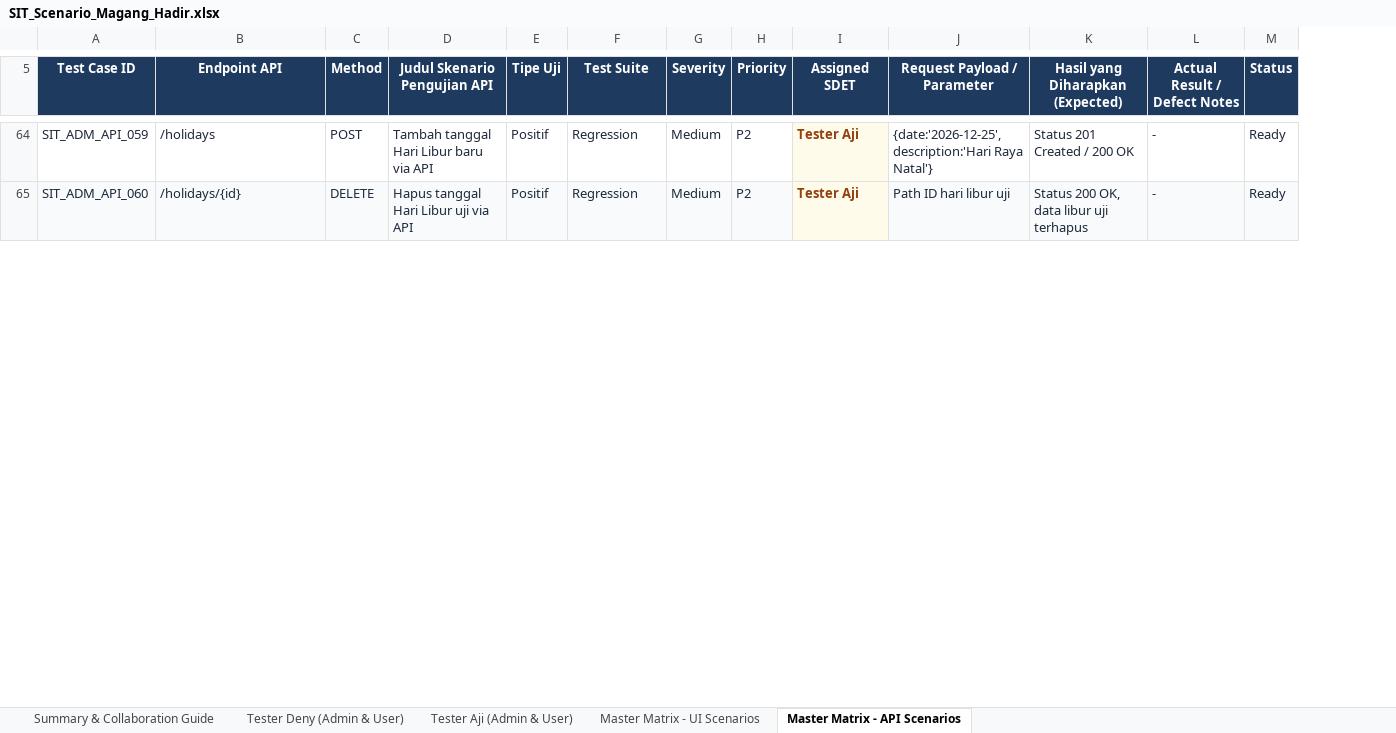
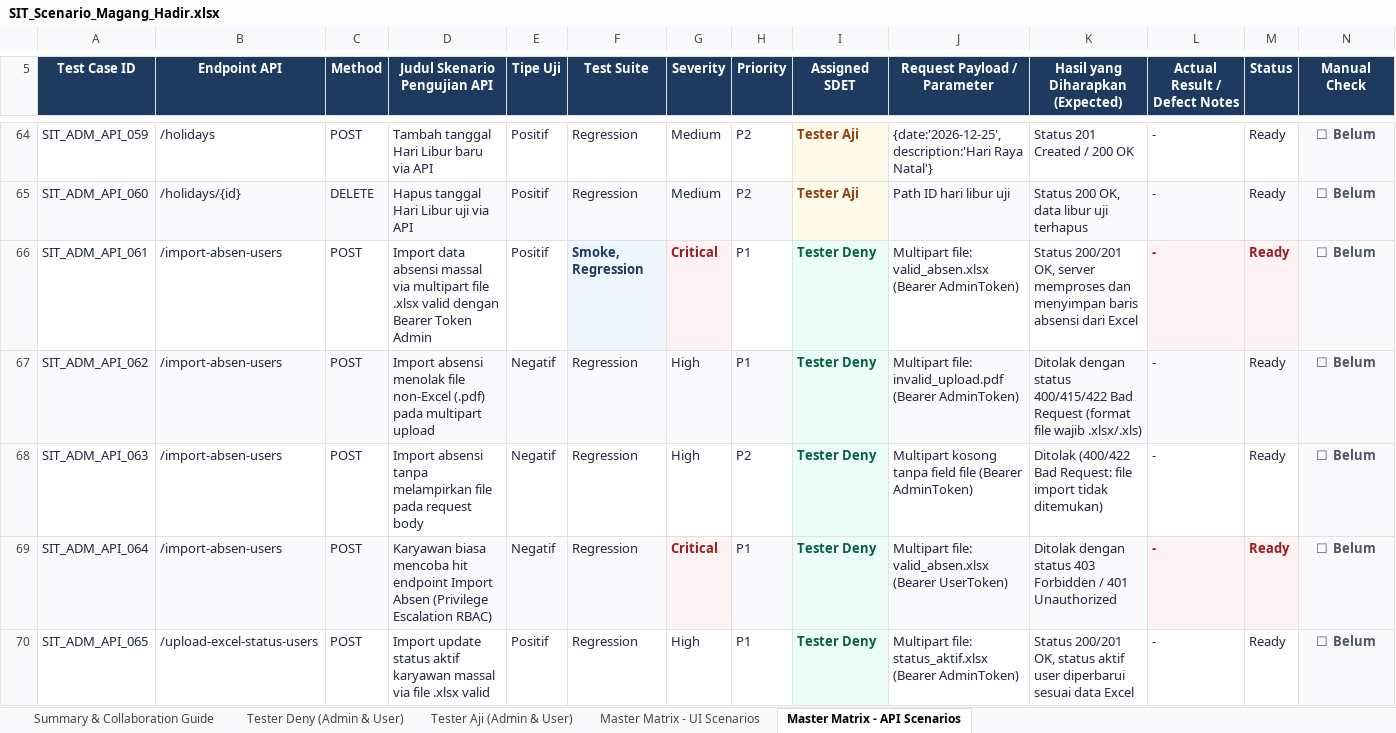
Before and after one commit to DenyIM/aji-deny-final-project-juaracoding-admin, an Excel workbook: docs/SIT_Scenario_Magang_Hadir.xlsx, sheet Master Matrix - API Scenarios, drawn as a sheet; only a part is shown, gaps mark what is left out; values as stored, in another font and other column widths than the file's, no borders; conditional formats not drawn; the diff covers the shown part only; the diff names each change by its address in the sheet, - before the commit and + after, or states it on an @@ line.

Commit message:
docs: update SIT test scenarios and expand test cases to 250 total

```diff
--- a/docs/SIT_Scenario_Magang_Hadir.xlsx (sheet Master Matrix - API Scenarios)
+++ b/docs/SIT_Scenario_Magang_Hadir.xlsx (sheet Master Matrix - API Scenarios)
+column N (Manual Check), rows 64-65: ☐ Belum | ☐ Belum
+row 66: SIT_ADM_API_061 | /import-absen-users | POST | Import data absensi massal via multipart file .xlsx valid dengan Bearer Token Admin | Positif | Smoke, Regression | Critical | P1 | Tester Deny | Multipart file: valid_absen.xlsx (Bearer AdminToken) | Status 200/201 OK, server memproses dan menyimpan baris absensi dari Excel | - | Ready | ☐ Belum
+row 67: SIT_ADM_API_062 | /import-absen-users | POST | Import absensi menolak file non-Excel (.pdf) pada multipart upload | Negatif | Regression | High | P1 | Tester Deny | Multipart file: invalid_upload.pdf (Bearer AdminToken) | Ditolak dengan status 400/415/422 Bad Request (format file wajib .xlsx/.xls) | - | Ready | ☐ Belum
+row 68: SIT_ADM_API_063 | /import-absen-users | POST | Import absensi tanpa melampirkan file pada request body | Negatif | Regression | High | P2 | Tester Deny | Multipart kosong tanpa field file (Bearer AdminToken) | Ditolak (400/422 Bad Request: file import tidak ditemukan) | - | Ready | ☐ Belum
+row 69: SIT_ADM_API_064 | /import-absen-users | POST | Karyawan biasa mencoba hit endpoint Import Absen (Privilege Escalation RBAC) | Negatif | Regression | Critical | P1 | Tester Deny | Multipart file: valid_absen.xlsx (Bearer UserToken) | Ditolak dengan status 403 Forbidden / 401 Unauthorized | - | Ready | ☐ Belum
+row 70: SIT_ADM_API_065 | /upload-excel-status-users | POST | Import update status aktif karyawan massal via file .xlsx valid | Positif | Regression | High | P1 | Tester Deny | Multipart file: status_aktif.xlsx (Bearer AdminToken) | Status 200/201 OK, status aktif user diperbarui sesuai data Excel | - | Ready | ☐ Belum
```
Also changed, not shown: 120 added rows, 5 edited cells, cell formats and merged cells elsewhere in this sheet, sheet Tester Deny (Admin & User), sheet Tester Aji (Admin & User), sheet Summary & Collaboration Guide, sheet Master Matrix - UI Scenarios, 3 other files.
